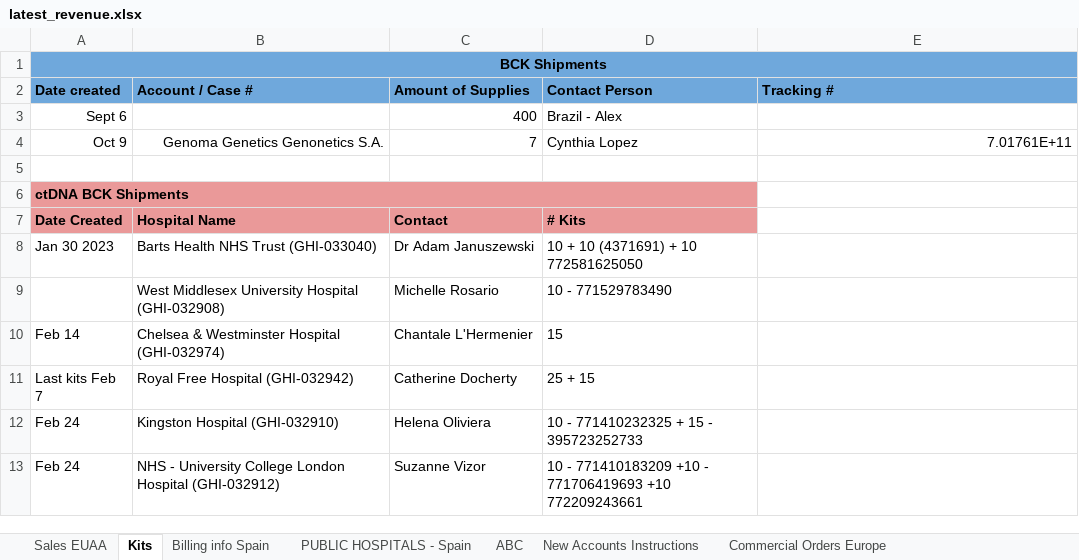
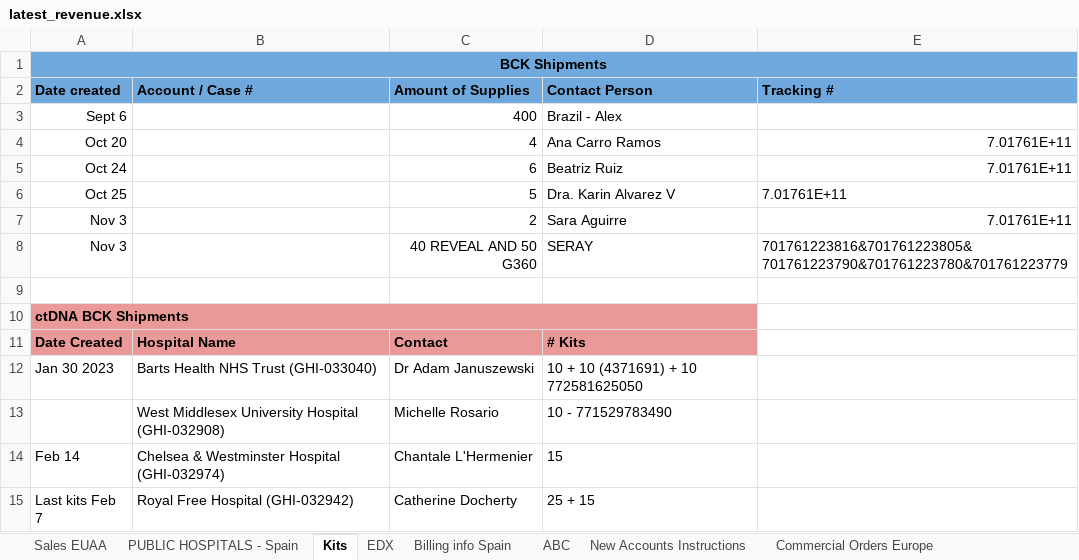
Before and after one commit to aws-silver-surfer/Prod_Dashboards, an Excel workbook: Data/latest_revenue.xlsx, sheet Kits, drawn as a sheet; only a part is shown; the shorter side is filled out with more unchanged rows; values as stored, in another font and other column widths than the file's, no borders; charts and pictures not drawn; removed rows and columns are numbered as before the commit, all else as after; the diff names each change by its address in the sheet, - before the commit and + after, or states it on an @@ line.

```diff
--- a/Data/latest_revenue.xlsx (sheet Kits)
+++ b/Data/latest_revenue.xlsx (sheet Kits)
+sheet tab: EDX
@@ sheet tab order changed: Sales EUAA | PUBLIC HOSPITALS - Spain | Kits | EDX | Billing info Spain | ABC | New Accounts Instructions | Commercial Orders Europe @@
-row 4: Oct 9 | Genoma Genetics Genonetics S.A. | 7 | Cynthia Lopez | 7.01761E+11
+row 4: Oct 20 |  | 4 | Ana Carro Ramos | 7.01761E+11
+row 5: Oct 24 |  | 6 | Beatriz Ruiz | 7.01761E+11
+row 6: Oct 25 |  | 5 | Dra. Karin Alvarez V | 7.01761E+11
+row 7: Nov 3 |  | 2 | Sara Aguirre | 7.01761E+11
+row 8: Nov 3 |  | 40 REVEAL AND 50 G360 | SERAY | 701761223816&701761223805&701761223790&701761223780&701761223779
```
Also changed, not shown: sheet Sales EUAA, sheet PUBLIC HOSPITALS - Spain, sheet Billing info Spain, formulas that keep their value, charts or pictures, 9 other files.
